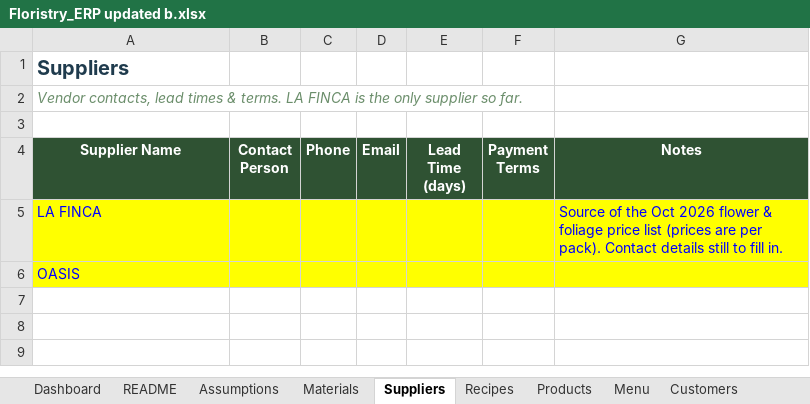
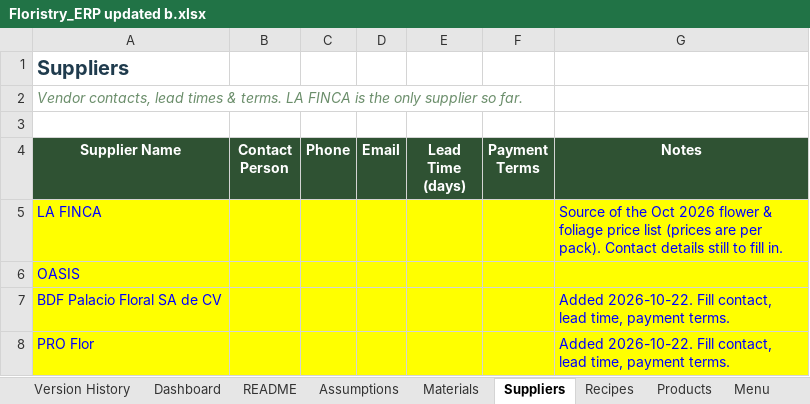
Before and after one commit to bverduzco/florbymariaerp, an Excel workbook: upload/Floristry_ERP updated b.xlsx, sheet Suppliers, drawn as a sheet; values as stored, in another font and other column widths than the file's, no borders; the diff names each change by its address in the sheet, - before the commit and + after, or states it on an @@ line.

```diff
--- a/upload/Floristry_ERP updated b.xlsx (sheet Suppliers)
+++ b/upload/Floristry_ERP updated b.xlsx (sheet Suppliers)
+sheet tab: Version History
+row 7: BDF Palacio Floral SA de CV |  |  |  |  |  | Added 2026-10-22. Fill contact, lead time, payment terms.
+row 8: PRO Flor |  |  |  |  |  | Added 2026-10-22. Fill contact, lead time, payment terms.
```
Also changed, not shown: sheet Materials, sheet README, sheet Recipes, other sheet tabs, formulas that keep their value, 9 other files.
